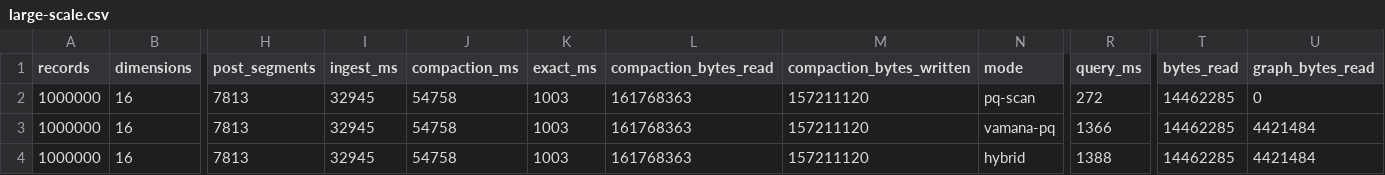
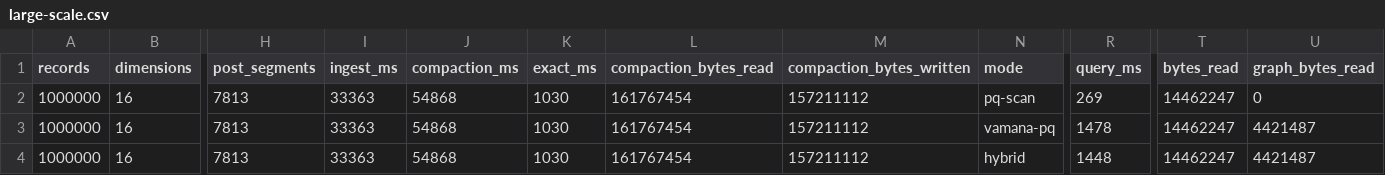
Before and after one commit to CausalityHQ/borsuk, a CSV file: docs/web/assets/benchmarks/large-scale.csv, drawn as a sheet; only a part is shown, gaps mark what is left out; the diff names each change by its address in the sheet, - before the commit and + after, or states it on an @@ line.

Commit message:
Refresh million-vector benchmark evidence

```diff
--- a/docs/web/assets/benchmarks/large-scale.csv
+++ b/docs/web/assets/benchmarks/large-scale.csv
-I2:I4 (ingest_ms): 32945
+I2:I4 (ingest_ms): 33363
-J2:J4 (compaction_ms): 54758
+J2:J4 (compaction_ms): 54868
-K2:K4 (exact_ms): 1003
+K2:K4 (exact_ms): 1030
-L2:L4 (compaction_bytes_read): 161768363
+L2:L4 (compaction_bytes_read): 161767454
-M2:M4 (compaction_bytes_written): 157211120
+M2:M4 (compaction_bytes_written): 157211112
-R2 (query_ms): 272
+R2 (query_ms): 269
-T2:T4 (bytes_read): 14462285
+T2:T4 (bytes_read): 14462247
-R3 (query_ms): 1366
+R3 (query_ms): 1478
-U3:U4 (graph_bytes_read): 4421484
+U3:U4 (graph_bytes_read): 4421487
-R4 (query_ms): 1388
+R4 (query_ms): 1448
```
Also changed, not shown: 3 other files.
